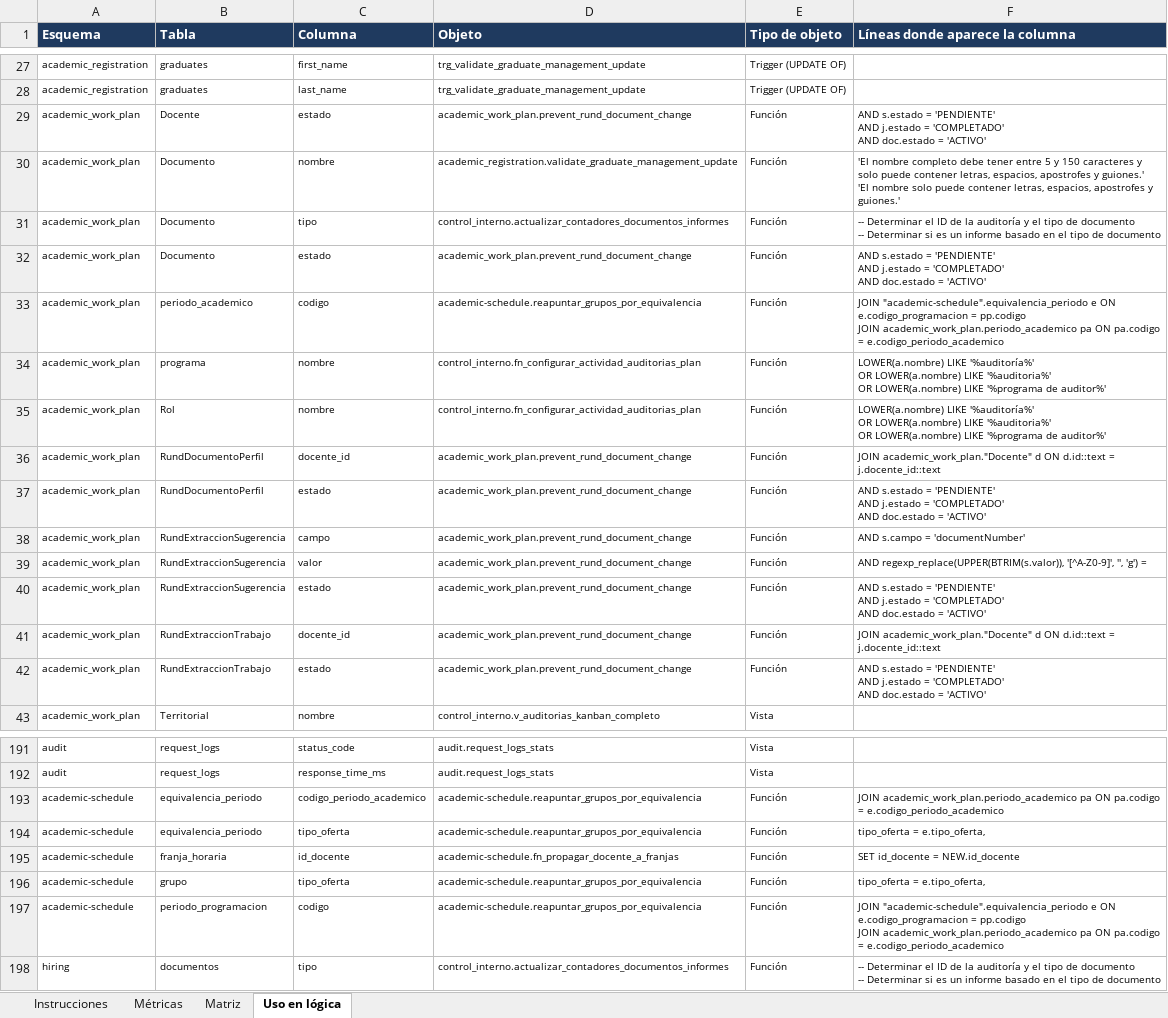
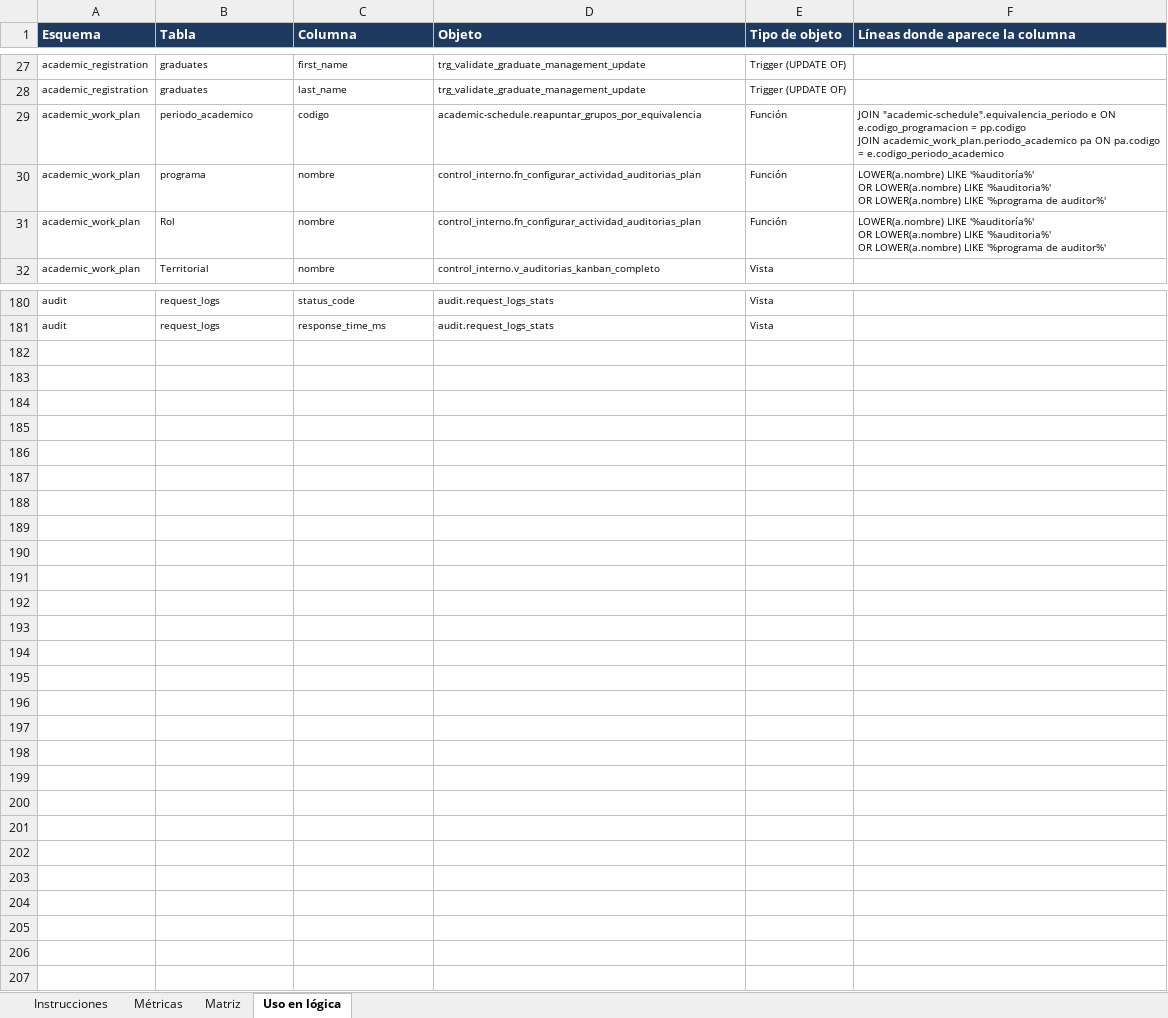
Before and after one commit to aldairgonzalez-ops/esap-portal-datos, an Excel workbook: config/propuestas/Matriz_Validacion_Descripciones_Completa.xlsx, sheet Uso en lógica, drawn as a sheet; only a part is shown, gaps mark what is left out; values as stored, in another font and other column widths than the file's, no borders; charts and pictures not drawn; ↵ is a line break in a cell; the diff names each change by its address in the sheet, - before the commit and + after, or states it on an @@ line.

```diff
--- a/config/propuestas/Matriz_Validacion_Descripciones_Completa.xlsx (sheet Uso en lógica)
+++ b/config/propuestas/Matriz_Validacion_Descripciones_Completa.xlsx (sheet Uso en lógica)
-row 29: academic_work_plan | Docente | estado | academic_work_plan.prevent_rund_document_change | Función | AND s.estado = 'PENDIENTE' ↵ AND j.estado = 'COMPLETADO' ↵ AND doc.estado = 'ACTIVO'
-row 30: academic_work_plan | Documento | nombre | academic_registration.validate_graduate_management_update | Función | 'El nombre completo debe tener entre 5 y 150 caracteres y solo puede contener letras, espacios, apostrofes y guiones.' ↵ 'El nombre solo puede contener letras, espacios, apostrofes y guiones.'
-row 31: academic_work_plan | Documento | tipo | control_interno.actualizar_contadores_documentos_informes | Función | -- Determinar el ID de la auditoría y el tipo de documento ↵ -- Determinar si es un informe basado en el tipo de documento
-row 32: academic_work_plan | Documento | estado | academic_work_plan.prevent_rund_document_change | Función | AND s.estado = 'PENDIENTE' ↵ AND j.estado = 'COMPLETADO' ↵ AND doc.estado = 'ACTIVO'
-row 36: academic_work_plan | RundDocumentoPerfil | docente_id | academic_work_plan.prevent_rund_document_change | Función | JOIN academic_work_plan."Docente" d ON d.id::text = j.docente_id::text
-row 37: academic_work_plan | RundDocumentoPerfil | estado | academic_work_plan.prevent_rund_document_change | Función | AND s.estado = 'PENDIENTE' ↵ AND j.estado = 'COMPLETADO' ↵ AND doc.estado = 'ACTIVO'
-row 38: academic_work_plan | RundExtraccionSugerencia | campo | academic_work_plan.prevent_rund_document_change | Función | AND s.campo = 'documentNumber'
-row 39: academic_work_plan | RundExtraccionSugerencia | valor | academic_work_plan.prevent_rund_document_change | Función | AND regexp_replace(UPPER(BTRIM(s.valor)), '[^A-Z0-9]', '', 'g') =
-row 40: academic_work_plan | RundExtraccionSugerencia | estado | academic_work_plan.prevent_rund_document_change | Función | AND s.estado = 'PENDIENTE' ↵ AND j.estado = 'COMPLETADO' ↵ AND doc.estado = 'ACTIVO'
-row 41: academic_work_plan | RundExtraccionTrabajo | docente_id | academic_work_plan.prevent_rund_document_change | Función | JOIN academic_work_plan."Docente" d ON d.id::text = j.docente_id::text
-row 42: academic_work_plan | RundExtraccionTrabajo | estado | academic_work_plan.prevent_rund_document_change | Función | AND s.estado = 'PENDIENTE' ↵ AND j.estado = 'COMPLETADO' ↵ AND doc.estado = 'ACTIVO'
-row 193: academic-schedule | equivalencia_periodo | codigo_periodo_academico | academic-schedule.reapuntar_grupos_por_equivalencia | Función | JOIN academic_work_plan.periodo_academico pa ON pa.codigo = e.codigo_periodo_academico
-row 194: academic-schedule | equivalencia_periodo | tipo_oferta | academic-schedule.reapuntar_grupos_por_equivalencia | Función | tipo_oferta = e.tipo_oferta,
-row 195: academic-schedule | franja_horaria | id_docente | academic-schedule.fn_propagar_docente_a_franjas | Función | SET id_docente = NEW.id_docente
-row 196: academic-schedule | grupo | tipo_oferta | academic-schedule.reapuntar_grupos_por_equivalencia | Función | tipo_oferta = e.tipo_oferta,
-row 197: academic-schedule | periodo_programacion | codigo | academic-schedule.reapuntar_grupos_por_equivalencia | Función | JOIN "academic-schedule".equivalencia_periodo e ON e.codigo_programacion = pp.codigo ↵ JOIN academic_work_plan.periodo_academico pa ON pa.codigo = e.codigo_periodo_academico
-row 198: hiring | documentos | tipo | control_interno.actualizar_contadores_documentos_informes | Función | -- Determinar el ID de la auditoría y el tipo de documento ↵ -- Determinar si es un informe basado en el tipo de documento
```
Also changed, not shown: sheet Matriz, sheet Métricas, sheet Instrucciones, formulas that keep their value, 3 other files.
